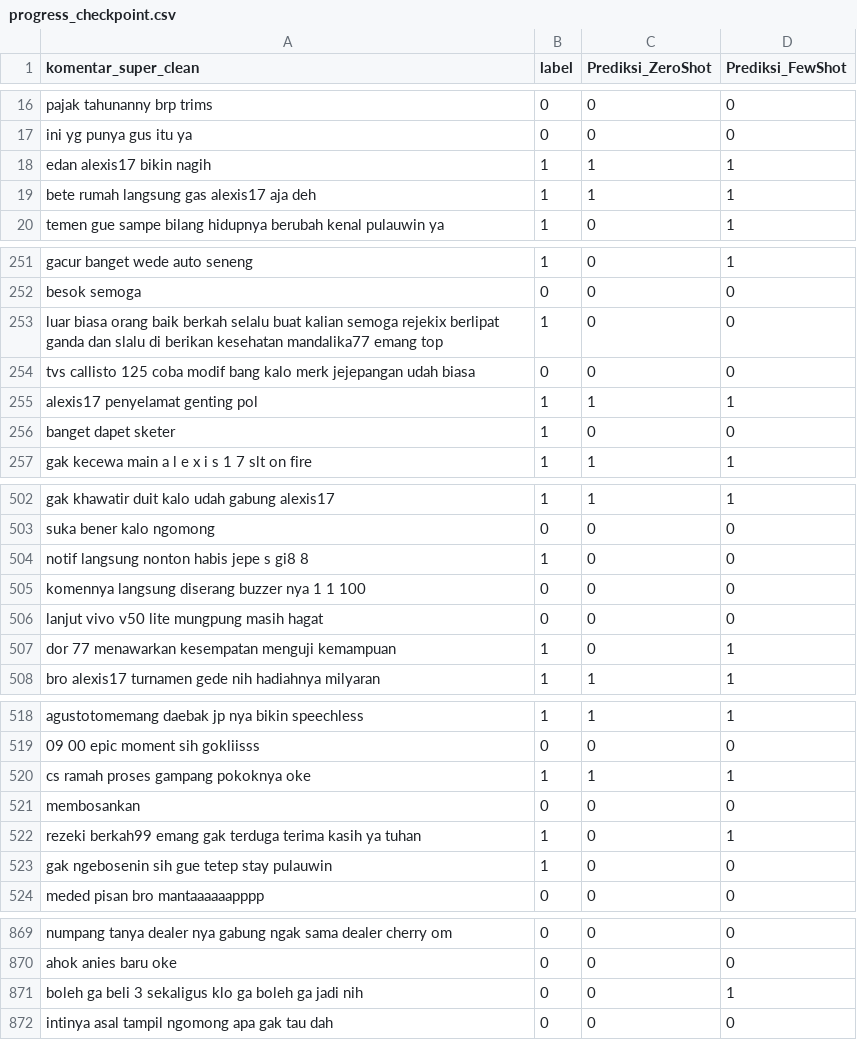
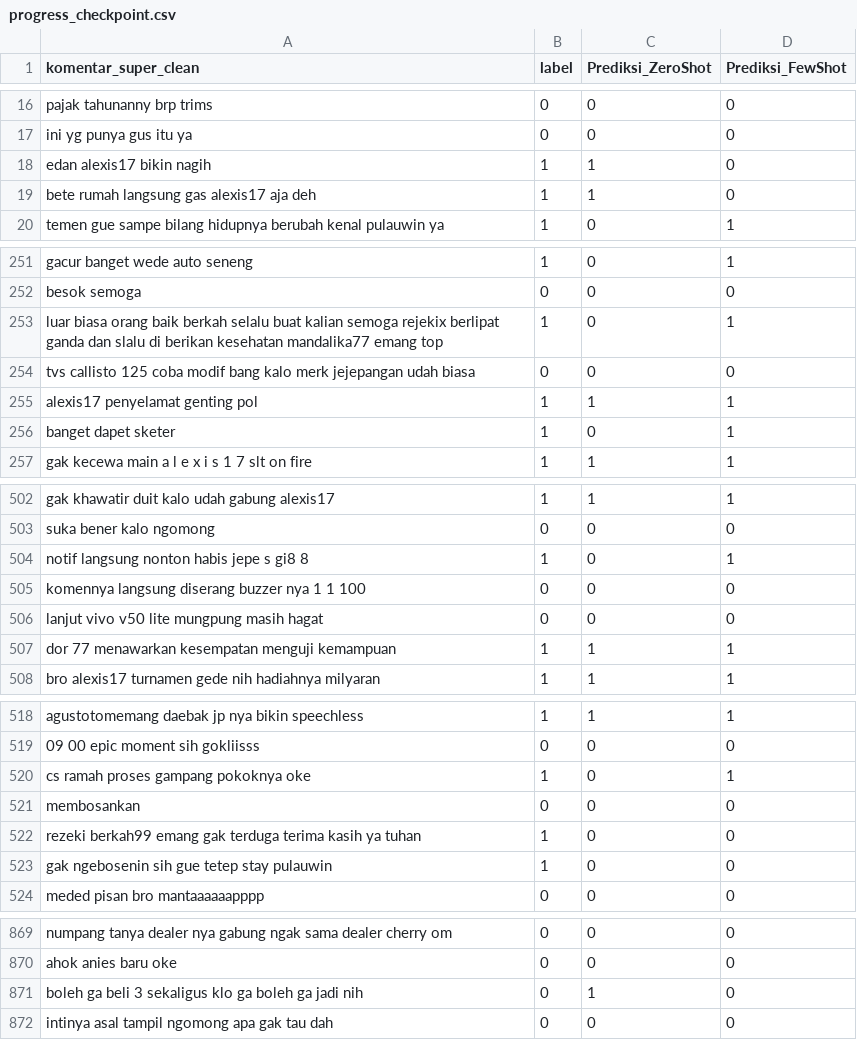
Before and after one commit to Apexionn/AI-Detection-Gambling-Promotion, a CSV file: Prediction Results/progress_checkpoint.csv, drawn as a sheet; only a part is shown, gaps mark what is left out; the diff covers the shown part only.

```diff
--- a/Prediction Results/progress_checkpoint.csv
+++ b/Prediction Results/progress_checkpoint.csv
@@ -17,4 +17,4 @@ pajak tahunanny brp trims,0,0,0
 ini yg punya gus itu ya,0,0,0
-edan alexis17 bikin nagih,1,1,1
-bete rumah langsung gas alexis17 aja deh,1,1,1
+edan alexis17 bikin nagih,1,1,0
+bete rumah langsung gas alexis17 aja deh,1,1,0
 temen gue sampe bilang hidupnya berubah kenal pulauwin ya,1,0,1
@@ -252,6 +252,6 @@ gacur banget wede auto seneng,1,0,1
 besok semoga,0,0,0
-luar biasa orang baik berkah selalu buat kalian semoga rejekix berlipat ganda dan slalu di berikan kesehatan mandalika77 emang top,1,0,0
+luar biasa orang baik berkah selalu buat kalian semoga rejekix berlipat ganda dan slalu di berikan kesehatan mandalika77 emang top,1,0,1
 tvs callisto 125 coba modif bang kalo merk jejepangan udah biasa,0,0,0
 alexis17 penyelamat genting pol,1,1,1
-banget dapet sketer,1,0,0
+banget dapet sketer,1,0,1
 gak kecewa main a l e x i s 1 7 slt on fire,1,1,1
@@ -503,6 +503,6 @@ gak khawatir duit kalo udah gabung alexis17,1,1,1
 suka bener kalo ngomong,0,0,0
-notif langsung nonton habis jepe s gi8 8,1,0,0
+notif langsung nonton habis jepe s gi8 8,1,0,1
 komennya langsung diserang buzzer nya 1 1 100,0,0,0
 lanjut vivo v50 lite mungpung masih hagat,0,0,0
-dor 77 menawarkan kesempatan menguji kemampuan,1,0,1
+dor 77 menawarkan kesempatan menguji kemampuan,1,1,1
 bro alexis17 turnamen gede nih hadiahnya milyaran,1,1,1
@@ -519,5 +519,5 @@ agustotomemang daebak jp nya bikin speechless,1,1,1
 09 00 epic moment sih gokliisss,0,0,0
-cs ramah proses gampang pokoknya oke,1,1,1
+cs ramah proses gampang pokoknya oke,1,0,1
 membosankan,0,0,0
-rezeki berkah99 emang gak terduga terima kasih ya tuhan,1,0,1
+rezeki berkah99 emang gak terduga terima kasih ya tuhan,1,0,0
 gak ngebosenin sih gue tetep stay pulauwin,1,0,0
@@ -870,3 +870,3 @@ numpang tanya dealer nya gabung ngak sama dealer cherry om,0,0,0
 ahok anies baru oke,0,0,0
-boleh ga beli 3 sekaligus klo ga boleh ga jadi nih,0,0,1
+boleh ga beli 3 sekaligus klo ga boleh ga jadi nih,0,1,0
 intinya asal tampil ngomong apa gak tau dah,0,0,0
```
Also changed, not shown: 1 added row, 1 removed row and 122 edited cells elsewhere in this file, Prediction Results/hasil_gpt_zero_few_final.csv, 1 other file.
